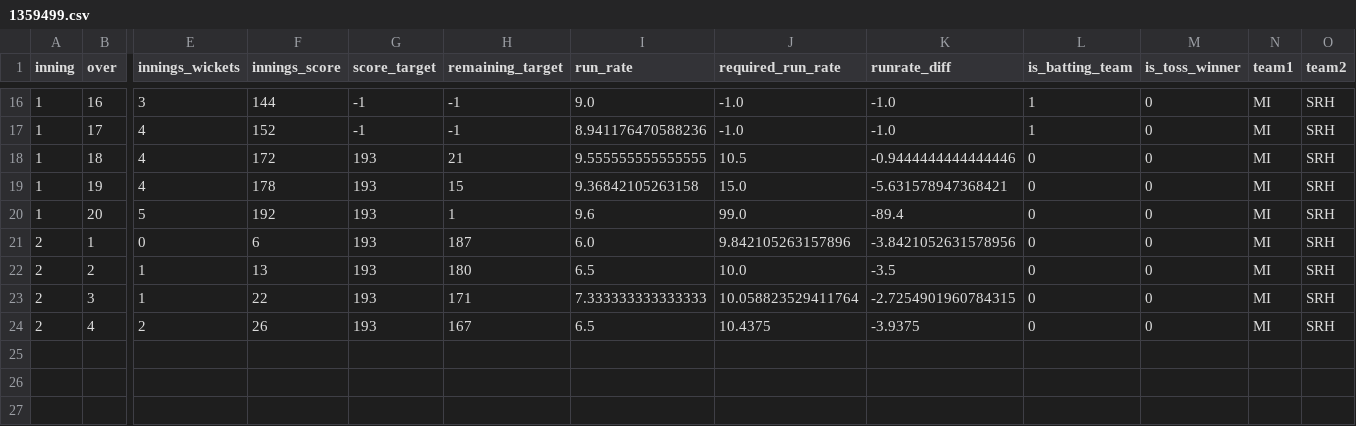
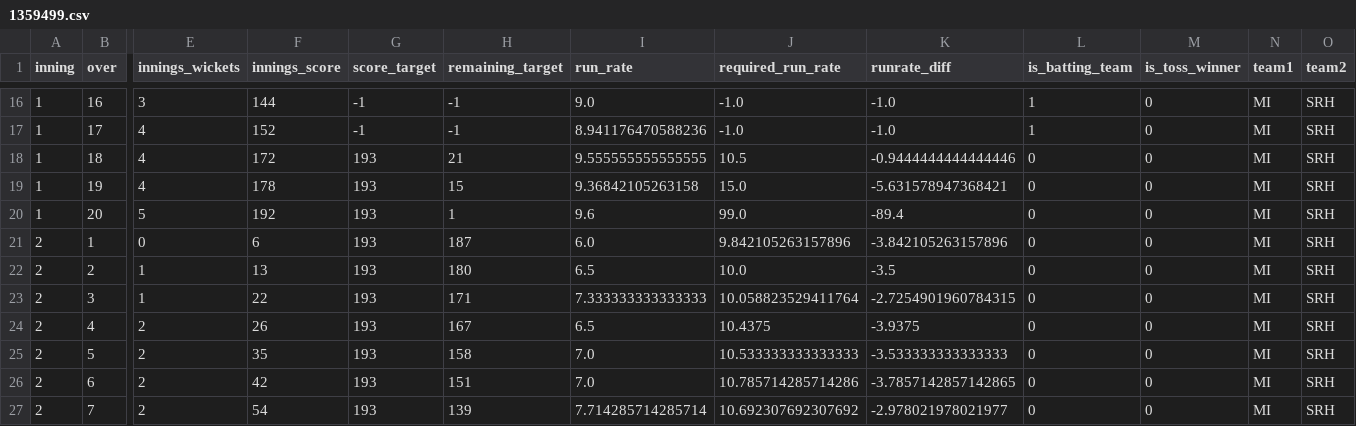
Before and after one commit to kiranbabu2/Jarvis, a CSV file: data/1359499.csv, drawn as a sheet; only a part is shown, gaps mark what is left out; rows hold the shown columns only; the diff names each change by its address in the sheet, - before the commit and + after, or states it on an @@ line.

Commit message:
more tests

```diff
--- a/data/1359499.csv
+++ b/data/1359499.csv
-K21 (runrate_diff): -3.8421052631578956
+K21 (runrate_diff): -3.842105263157896
+row 25: 2 | 5 | 2 | 35 | 193 | 158 | 7.0 | 10.533333333333333 | -3.533333333333333 | 0 | 0 | MI | SRH
+row 26: 2 | 6 | 2 | 42 | 193 | 151 | 7.0 | 10.785714285714286 | -3.7857142857142865 | 0 | 0 | MI | SRH
+row 27: 2 | 7 | 2 | 54 | 193 | 139 | 7.714285714285714 | 10.692307692307692 | -2.978021978021977 | 0 | 0 | MI | SRH
```
